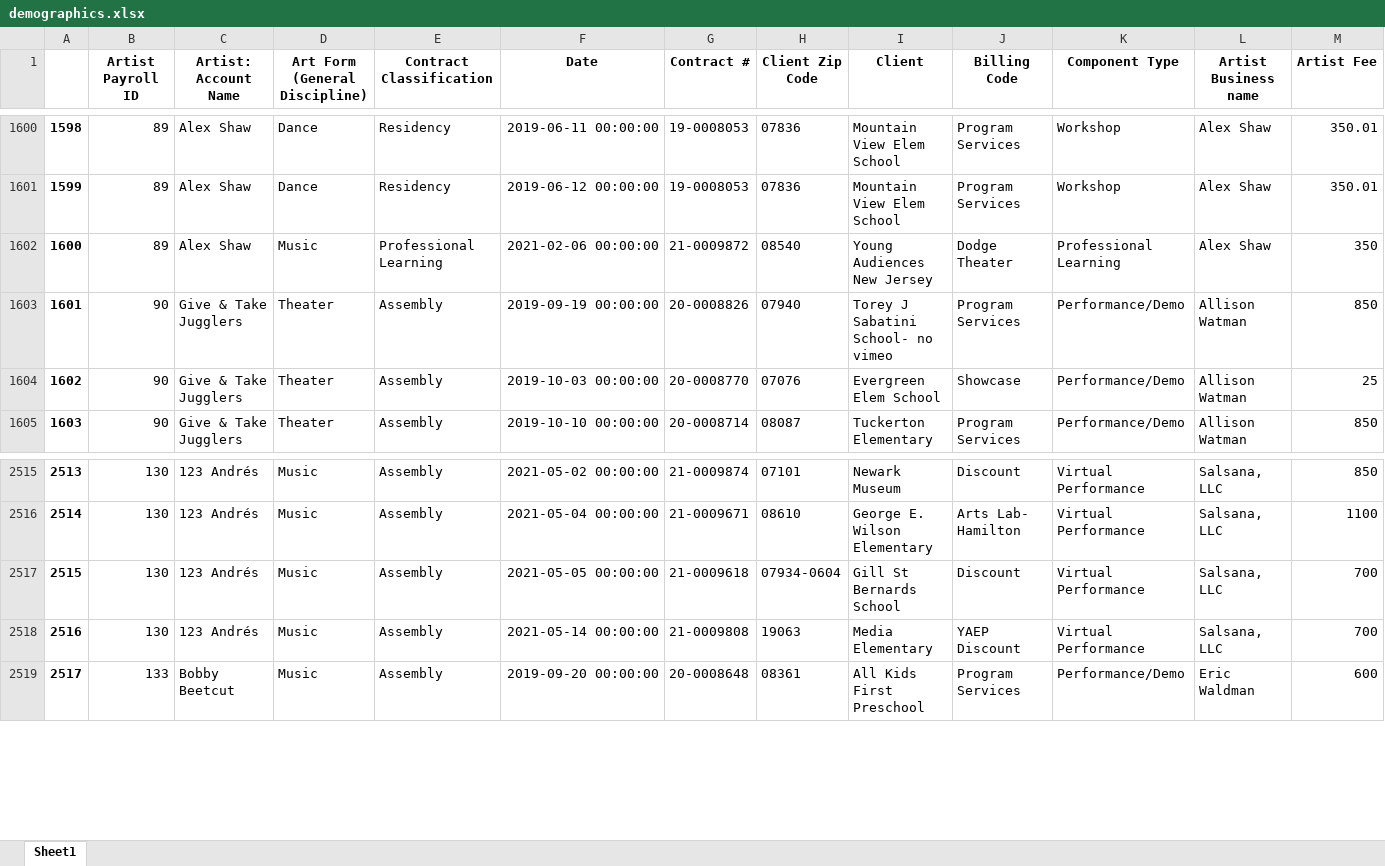
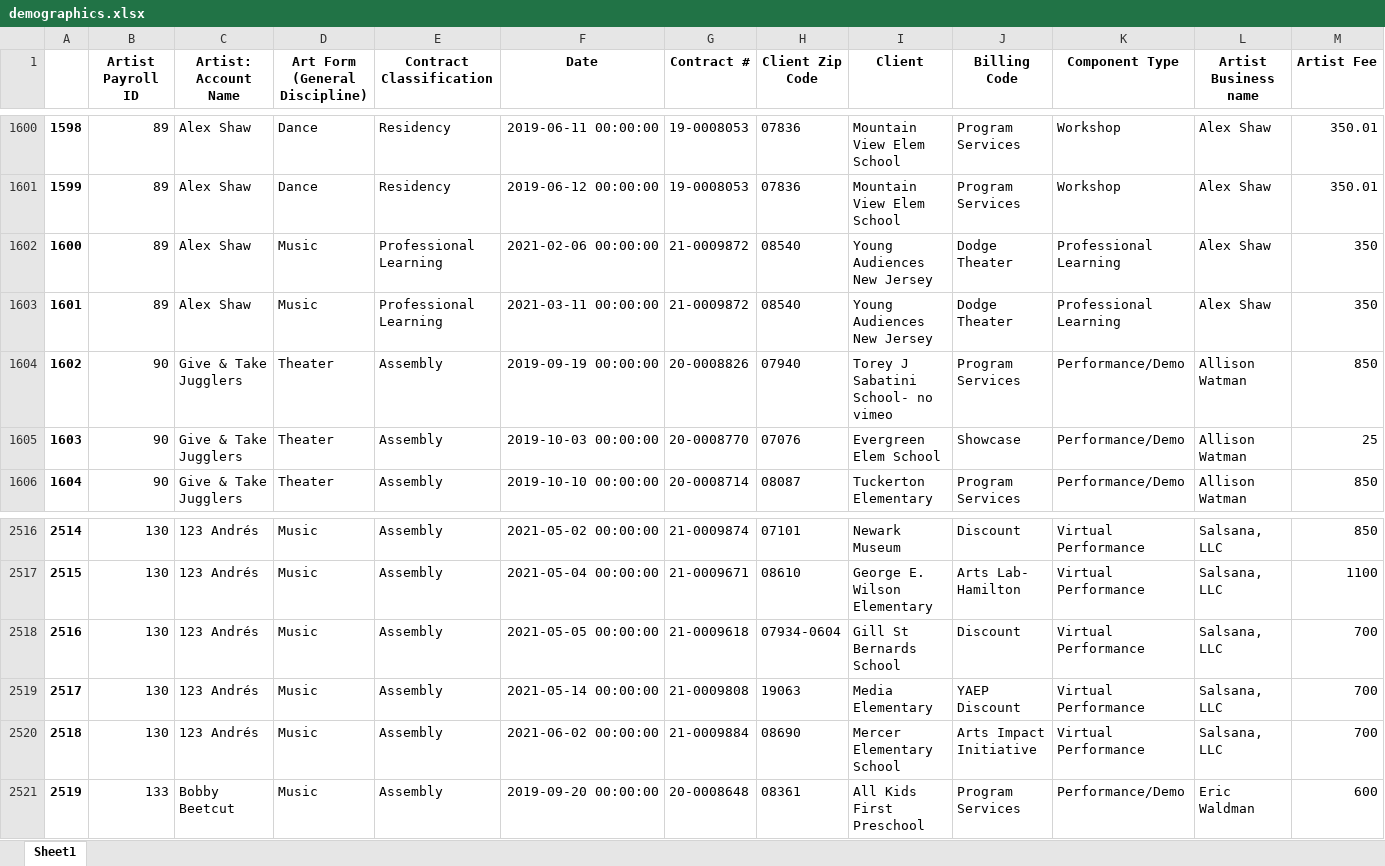
Before and after one commit to alexrobwong/ya-pay-equity, an Excel workbook: src/workbook/demographics.xlsx, sheet Sheet1, drawn as a sheet; only a part is shown, gaps mark what is left out; values as stored, in another font and other column widths than the file's, no borders; addresses are those after the commit; rows hold the shown columns only; the diff names each change by its address in the sheet, - before the commit and + after, or states it on an @@ line.

Commit message:
updated workbook and demo

```diff
--- a/src/workbook/demographics.xlsx (sheet Sheet1)
+++ b/src/workbook/demographics.xlsx (sheet Sheet1)
+row 1603: 1601 | 89 | Alex Shaw | Music | Professional Learning | 2021-03-11 00:00:00 | 21-0009872 | 08540 | Young Audiences New Jersey | Dodge Theater | Professional Learning | Alex Shaw | 350
@@ column A renumbered from row 1604 down @@
+row 2520: 2518 | 130 | 123 Andrés | Music | Assembly | 2021-06-02 00:00:00 | 21-0009884 | 08690 | Mercer Elementary School | Arts Impact Initiative | Virtual Performance | Salsana, LLC | 700
```
Also changed, not shown: 3 other files.
